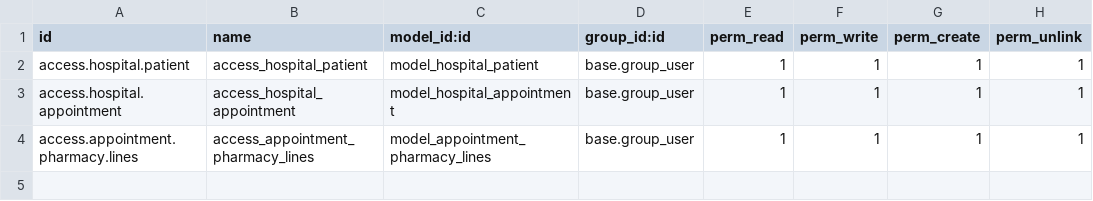
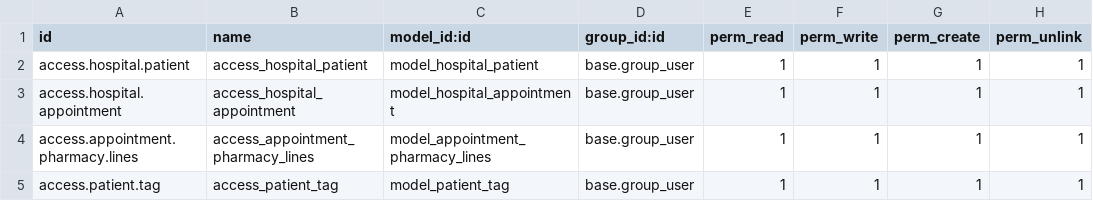
Before and after one commit to hspl-rajendra/project, a CSV file: vedant_hospital/security/ir.model.access.csv, drawn as a sheet; the diff names each change by its address in the sheet, - before the commit and + after, or states it on an @@ line.

```diff
--- a/vedant_hospital/security/ir.model.access.csv
+++ b/vedant_hospital/security/ir.model.access.csv
+row 5: access.patient.tag | access_patient_tag | model_patient_tag | base.group_user | 1 | 1 | 1 | 1
```
Also changed, not shown: 9 other files.
